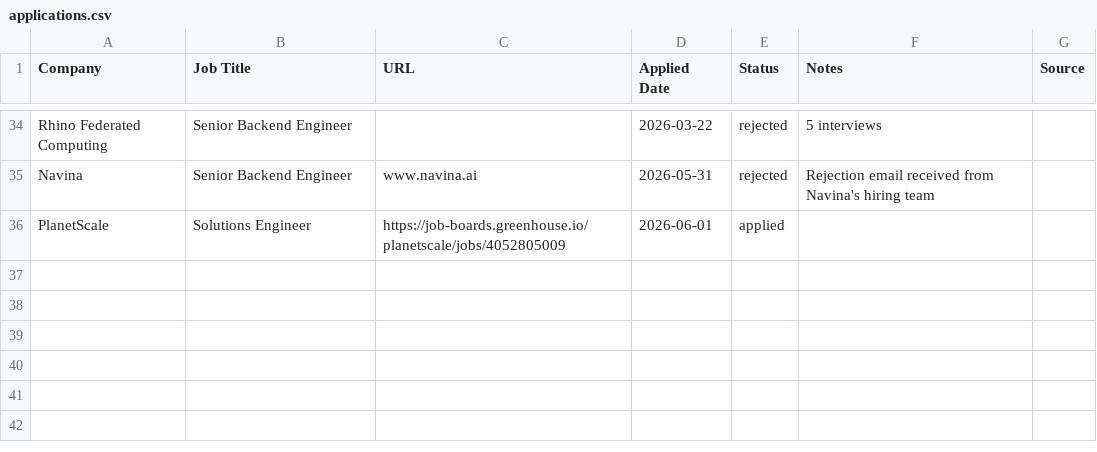
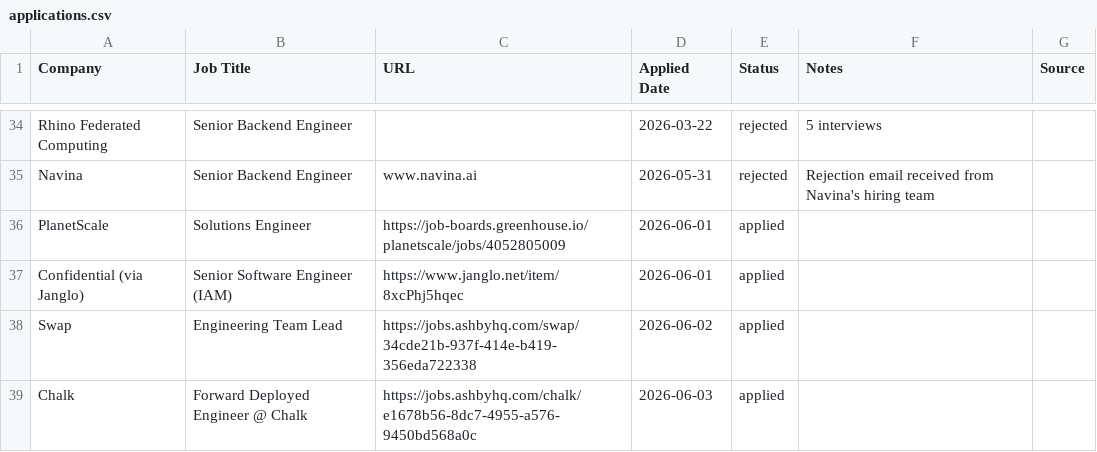
Before and after one commit to DewofyourYouth/job_tracker, a CSV file: data/applications.csv, drawn as a sheet; only a part is shown, gaps mark what is left out; the diff names each change by its address in the sheet, - before the commit and + after, or states it on an @@ line.

Commit message:
feat: Update apply command options and add new job applications to CSV

```diff
--- a/data/applications.csv
+++ b/data/applications.csv
+row 37: Confidential (via Janglo) | Senior Software Engineer (IAM) | https://www.janglo.net/item/8xcPhj5hqec | 2026-06-01 | applied
+row 38: Swap | Engineering Team Lead | https://jobs.ashbyhq.com/swap/34cde21b-937f-414e-b419-356eda722338 | 2026-06-02 | applied
+row 39: Chalk | Forward Deployed Engineer @ Chalk | https://jobs.ashbyhq.com/chalk/e1678b56-8dc7-4955-a576-9450bd568a0c | 2026-06-03 | applied
```
Also changed, not shown: 2 other files.
